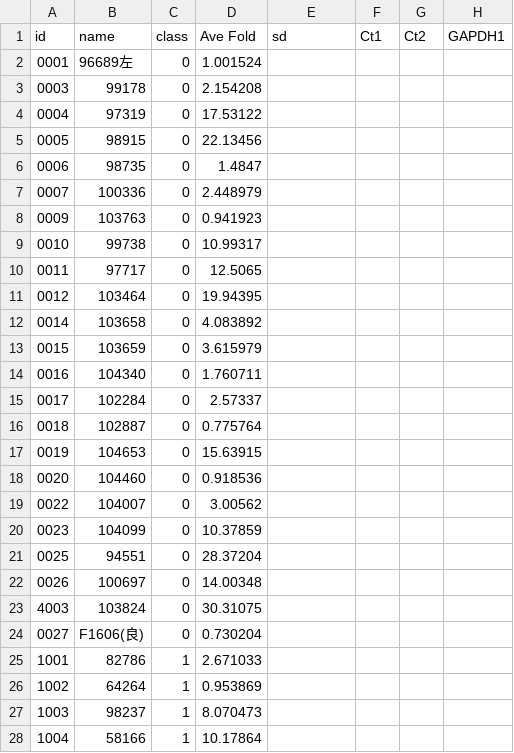
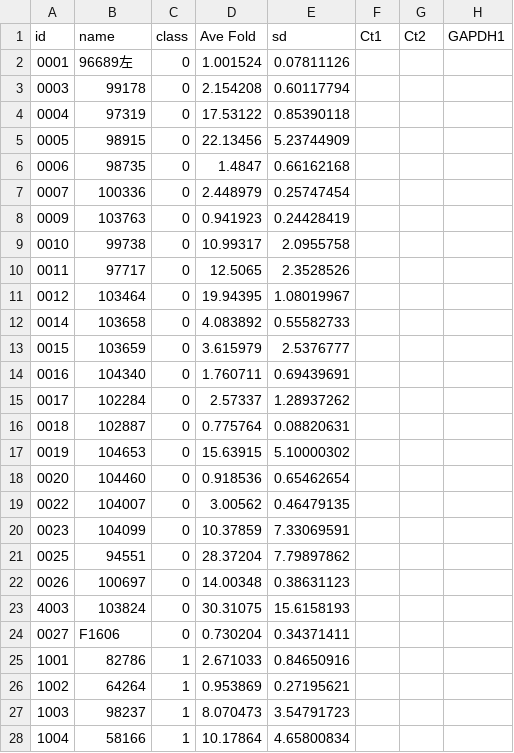
Before and after one commit to MeteorsHub/LungCancerClassification, a CSV file: data/version_2/CGA.csv, drawn as a sheet; only a part is shown; the diff covers the shown part only; the diff names each change by its address in the sheet, - before the commit and + after, or states it on an @@ line.

Commit message:
add 10times 3-fold support

```diff
--- a/data/version_2/CGA.csv
+++ b/data/version_2/CGA.csv
-E2 (sd): (empty)
+E2 (sd): 0.07811126
-E3 (sd): (empty)
+E3 (sd): 0.60117794
-E4 (sd): (empty)
+E4 (sd): 0.85390118
-E5 (sd): (empty)
+E5 (sd): 5.23744909
-E6 (sd): (empty)
+E6 (sd): 0.66162168
-E7 (sd): (empty)
+E7 (sd): 0.25747454
-E8 (sd): (empty)
+E8 (sd): 0.24428419
-E9 (sd): (empty)
+E9 (sd): 2.0955758
-E10 (sd): (empty)
+E10 (sd): 2.3528526
-E11 (sd): (empty)
+E11 (sd): 1.08019967
-E12 (sd): (empty)
+E12 (sd): 0.55582733
-E13 (sd): (empty)
+E13 (sd): 2.5376777
-E14 (sd): (empty)
+E14 (sd): 0.69439691
-E15 (sd): (empty)
+E15 (sd): 1.28937262
-E16 (sd): (empty)
+E16 (sd): 0.08820631
-E17 (sd): (empty)
+E17 (sd): 5.10000302
-E18 (sd): (empty)
+E18 (sd): 0.65462654
-E19 (sd): (empty)
+E19 (sd): 0.46479135
-E20 (sd): (empty)
+E20 (sd): 7.33069591
-E21 (sd): (empty)
+E21 (sd): 7.79897862
-E22 (sd): (empty)
+E22 (sd): 0.38631123
-E23 (sd): (empty)
+E23 (sd): 15.6158193
-B24 (name): F1606(良)
+B24 (name): F1606
-E24 (sd): (empty)
+E24 (sd): 0.34371411
-E25 (sd): (empty)
+E25 (sd): 0.84650916
-E26 (sd): (empty)
+E26 (sd): 0.27195621
-E27 (sd): (empty)
+E27 (sd): 3.54791723
-E28 (sd): (empty)
+E28 (sd): 4.65800834
```
Also changed, not shown: 2 removed rows and 86 edited cells elsewhere in this file, data/version_2/CD56.csv, data/version_2/EGFR.csv, 16 other files.
